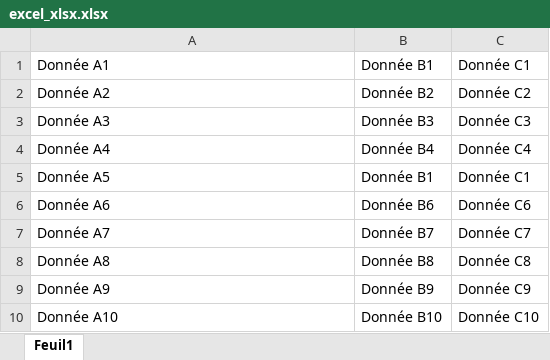
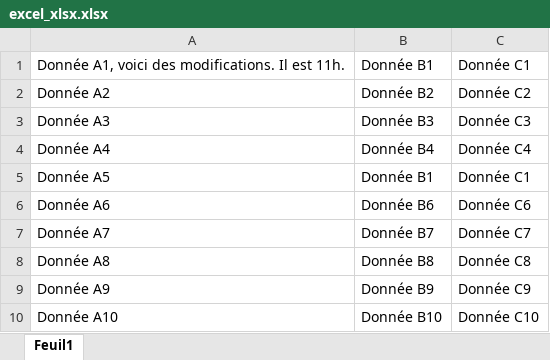
Before and after one commit to MieLean/test-excel, an Excel workbook: docs/excel_xlsx.xlsx, sheet Feuil1, drawn as a sheet; values as stored, in another font and other column widths than the file's, no borders; the diff names each change by its address in the sheet, - before the commit and + after, or states it on an @@ line.

Commit message:
Add files via upload

```diff
--- a/docs/excel_xlsx.xlsx (sheet Feuil1)
+++ b/docs/excel_xlsx.xlsx (sheet Feuil1)
-A1: Donnée A1
+A1: Donnée A1, voici des modifications. Il est 11h.
```
